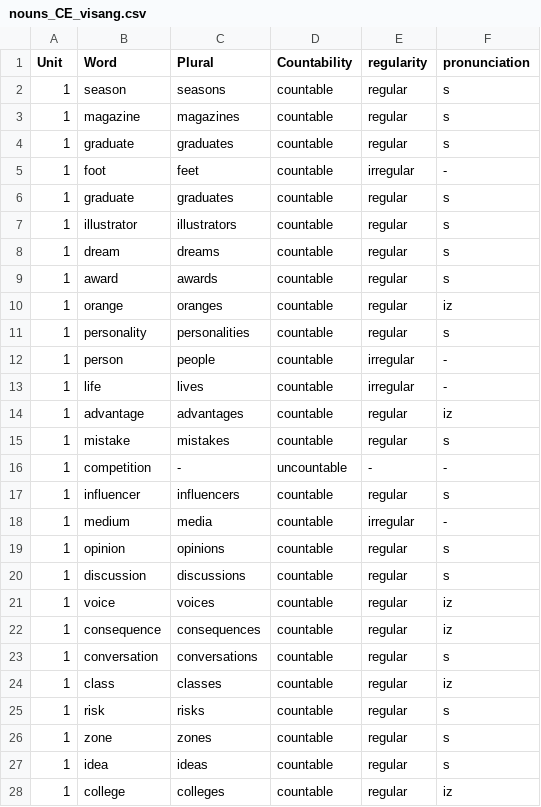
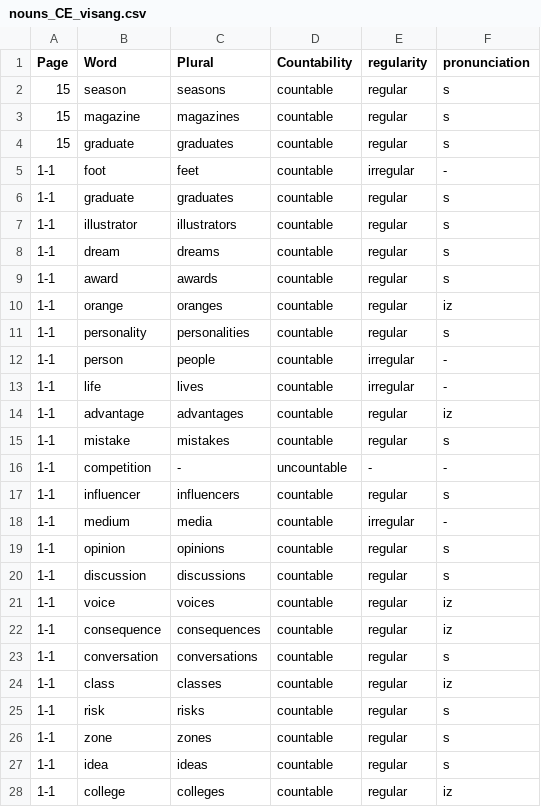
Before and after one commit to sundaybest3/NounSmart_Streamlit, a CSV file: nouns_CE_visang.csv, drawn as a sheet; only a part is shown; the diff covers the shown part only.

Commit message:
Update nouns_CE_visang.csv

```diff
--- a/nouns_CE_visang.csv
+++ b/nouns_CE_visang.csv
@@ -1,28 +1,28 @@
-Unit,Word,Plural,Countability,regularity,pronunciation
-1,season,seasons,countable,regular,s
-1,magazine,magazines,countable,regular,s
-1,graduate,graduates,countable,regular,s
-1,foot,feet,countable,irregular,-
-1,graduate,graduates,countable,regular,s
-1,illustrator,illustrators,countable,regular,s
-1,dream,dreams,countable,regular,s
-1,award,awards,countable,regular,s
-1,orange,oranges,countable,regular,iz
-1,personality,personalities,countable,regular,s
-1,person,people,countable,irregular,-
-1,life,lives,countable,irregular,-
-1,advantage,advantages,countable,regular,iz
-1,mistake,mistakes,countable,regular,s
-1,competition,-,uncountable,-,-
-1,influencer,influencers,countable,regular,s
-1,medium,media,countable,irregular,-
-1,opinion,opinions,countable,regular,s
-1,discussion,discussions,countable,regular,s
-1,voice,voices,countable,regular,iz
-1,consequence,consequences,countable,regular,iz
-1,conversation,conversations,countable,regular,s
-1,class,classes,countable,regular,iz
-1,risk,risks,countable,regular,s
-1,zone,zones,countable,regular,s
-1,idea,ideas,countable,regular,s
-1,college,colleges,countable,regular,iz
+Page,Word,Plural,Countability,regularity,pronunciation
+15,season,seasons,countable,regular,s
+15,magazine,magazines,countable,regular,s
+15,graduate,graduates,countable,regular,s
+1-1,foot,feet,countable,irregular,-
+1-1,graduate,graduates,countable,regular,s
+1-1,illustrator,illustrators,countable,regular,s
+1-1,dream,dreams,countable,regular,s
+1-1,award,awards,countable,regular,s
+1-1,orange,oranges,countable,regular,iz
+1-1,personality,personalities,countable,regular,s
+1-1,person,people,countable,irregular,-
+1-1,life,lives,countable,irregular,-
+1-1,advantage,advantages,countable,regular,iz
+1-1,mistake,mistakes,countable,regular,s
+1-1,competition,-,uncountable,-,-
+1-1,influencer,influencers,countable,regular,s
+1-1,medium,media,countable,irregular,-
+1-1,opinion,opinions,countable,regular,s
+1-1,discussion,discussions,countable,regular,s
+1-1,voice,voices,countable,regular,iz
+1-1,consequence,consequences,countable,regular,iz
+1-1,conversation,conversations,countable,regular,s
+1-1,class,classes,countable,regular,iz
+1-1,risk,risks,countable,regular,s
+1-1,zone,zones,countable,regular,s
+1-1,idea,ideas,countable,regular,s
+1-1,college,colleges,countable,regular,iz
```
Also changed, not shown: 14 edited cells elsewhere in this file.
